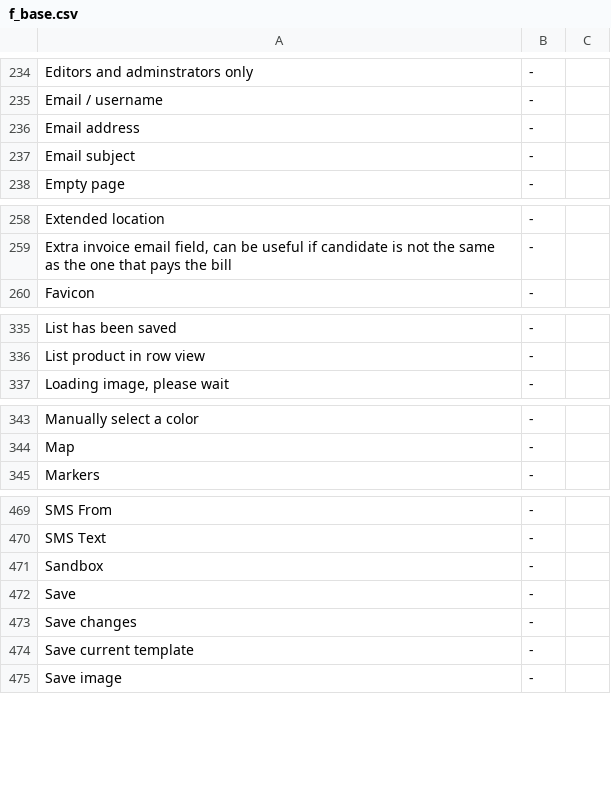
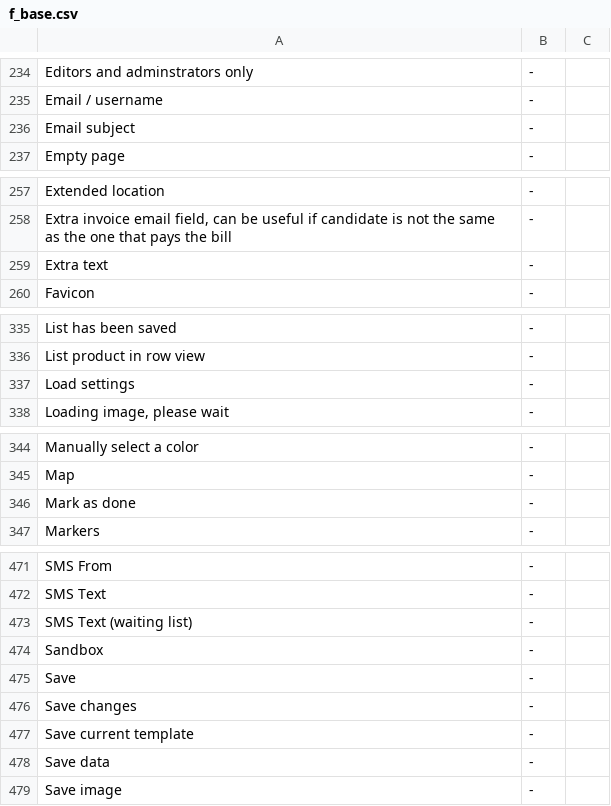
Before and after one commit to tamzidoronno/zaui-v4, a CSV file: com.getshop.client/ROOT/translation/f_base.csv, drawn as a sheet; only a part is shown, gaps mark what is left out; the diff covers the shown part only.

```diff
--- a/com.getshop.client/ROOT/translation/f_base.csv
+++ b/com.getshop.client/ROOT/translation/f_base.csv
@@ -235,3 +235,2 @@ Editors and adminstrators only;-;
 Email / username;-;
-Email address;-;
 Email subject;-;
@@ -259,2 +258,3 @@ Extended location;-;
 Extra invoice email field, can be useful if candidate is not the same as the one that pays the bill;-;
+Extra text;-;
 Favicon;-;
@@ -336,2 +336,3 @@ List has been saved;-;
 List product in row view;-;
+Load settings;-;
 Loading image, please wait;-;
@@ -344,2 +345,3 @@ Manually select a color;-;
 Map;-;
+Mark as done;-;
 Markers;-;
@@ -470,2 +472,3 @@ SMS From;-;
 SMS Text;-;
+SMS Text (waiting list);-;
 Sandbox;-;
@@ -474,2 +477,3 @@ Save changes;-;
 Save current template;-;
+Save data;-;
 Save image;-;
```
Also changed, not shown: 3 added rows elsewhere in this file, com.getshop.client/ROOT/translation/f_nb_NO.csv, com.getshop.client/ROOT/translation/stripped/f_en_en.csv, 14 other files.
